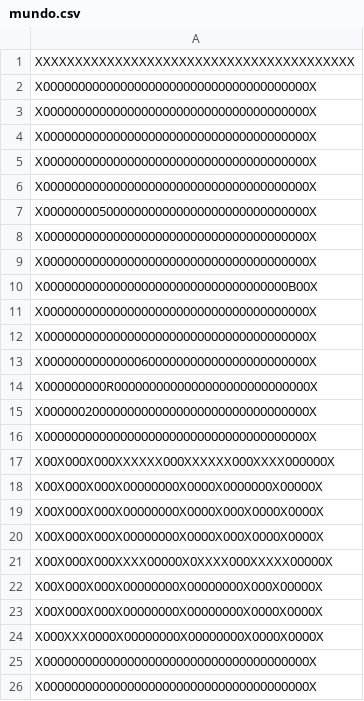
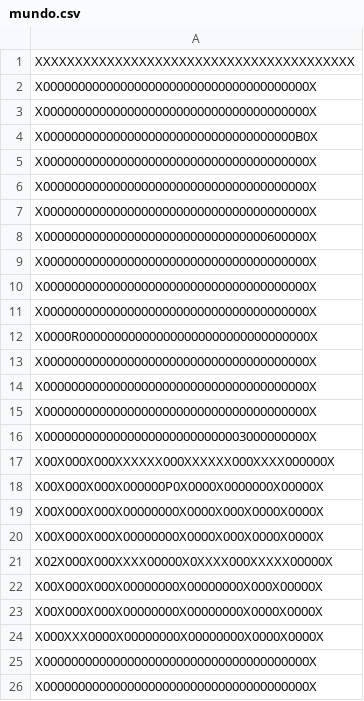
Before and after one commit to sofiawl/PACMANinTheDark, a CSV file: mundo.csv, drawn as a sheet; only a part is shown; removed rows and columns are numbered as before the commit, all else as after; the diff covers the shown part only; the diff names each change by its address in the sheet, - before the commit and + after, or states it on an @@ line.

```diff
--- a/mundo.csv
+++ b/mundo.csv
+row 4: X000000000000000000000000000000000000B0X
-A8: X00000000500000000000000000000000000000X
+A8: X00000000000000000000000000000000600000X
-A11: X00000000000000000000000000000000000B00X
+A11: X00000000000000000000000000000000000000X
+row 12: X0000R000000000000000000000000000000000X
-row 13: X00000000000000600000000000000000000000X
-row 14: X000000000R0000000000000000000000000000X
-row 15: X00000020000000000000000000000000000000X
+row 16: X00000000000000000000000000003000000000X
-A18: X00X000X000X00000000X0000X0000000X00000X
+A18: X00X000X000X000000P0X0000X0000000X00000X
-A21: X00X000X000XXXX00000X0XXXX000XXXXX00000X
+A21: X02X000X000XXXX00000X0XXXX000XXXXX00000X
```
Also changed, not shown: 3 added rows, 3 removed rows and 2 edited cells elsewhere in this file, 3 other files.
